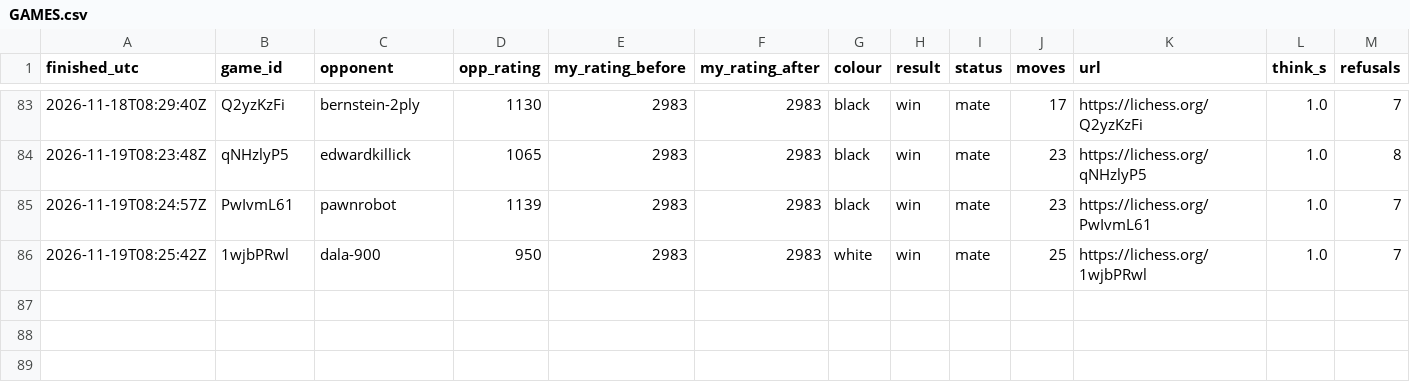
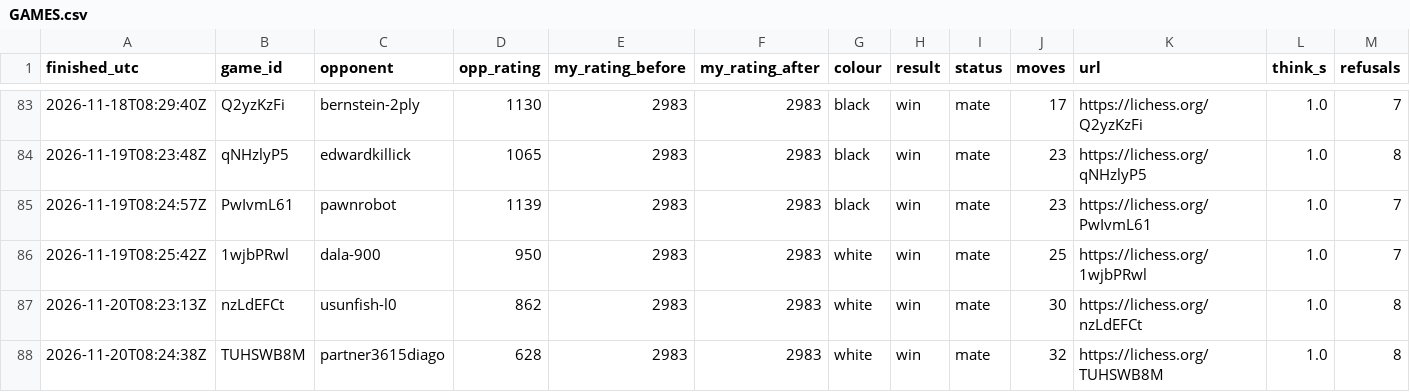
Before and after one commit to triton-xxix/proteus-lab, a CSV file: games/lichess/GAMES.csv, drawn as a sheet; only a part is shown, gaps mark what is left out; rows hold the shown columns only; the diff names each change by its address in the sheet, - before the commit and + after, or states it on an @@ line.

Commit message:
morning chess 2026-11-20: 2 games, 2 wins, rating 2983 flat; 19 declined, 2 at cap, 3 no answer

```diff
--- a/games/lichess/GAMES.csv
+++ b/games/lichess/GAMES.csv
+row 87: 2026-11-20T08:23:13Z | nzLdEFCt | usunfish-l0 | 862 | 2983 | 2983 | white | win | mate | 30 | https://lichess.org/nzLdEFCt | 1.0 | 8
+row 88: 2026-11-20T08:24:38Z | TUHSWB8M | partner3615diago | 628 | 2983 | 2983 | white | win | mate | 32 | https://lichess.org/TUHSWB8M | 1.0 | 8
```
Also changed, not shown: games/lichess/CHALLENGES.csv, 3 other files.
